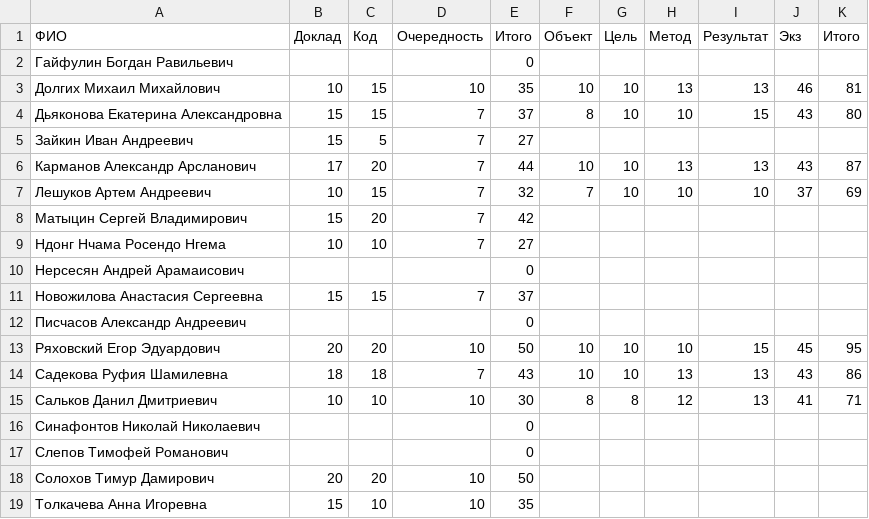
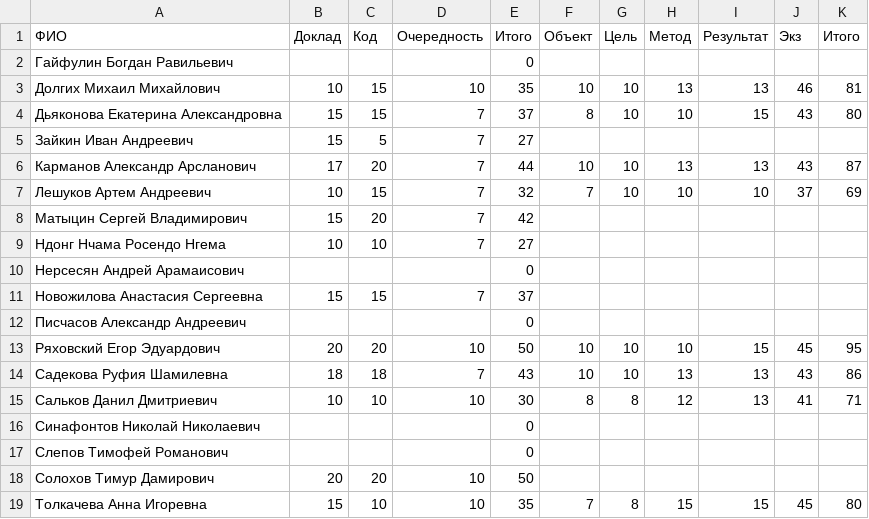
Before and after one commit to artemleshykov/modern_dl, a CSV file: RESULTS_2.csv, drawn as a sheet.

Commit message:
Update RESULTS_2.csv

```diff
--- a/RESULTS_2.csv
+++ b/RESULTS_2.csv
@@ -18,2 +18,2 @@
 Солохов Тимур Дамирович,20,20,10,50,,,,,,
-Толкачева Анна Игоревна,15,10,10,35,,,,,,
+Толкачева Анна Игоревна,15,10,10,35,7,8,15,15,45,80
```
